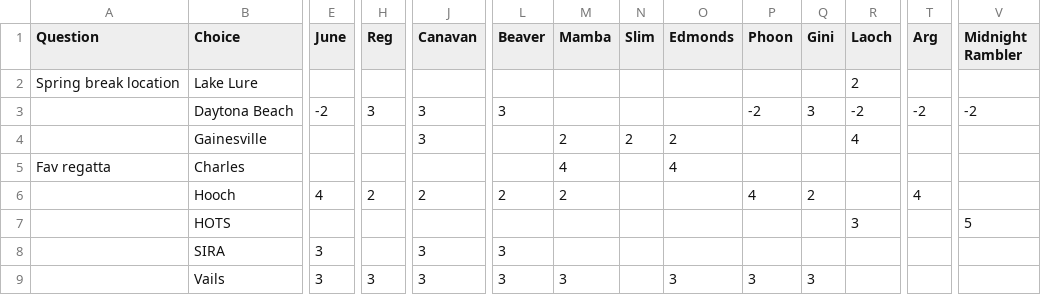
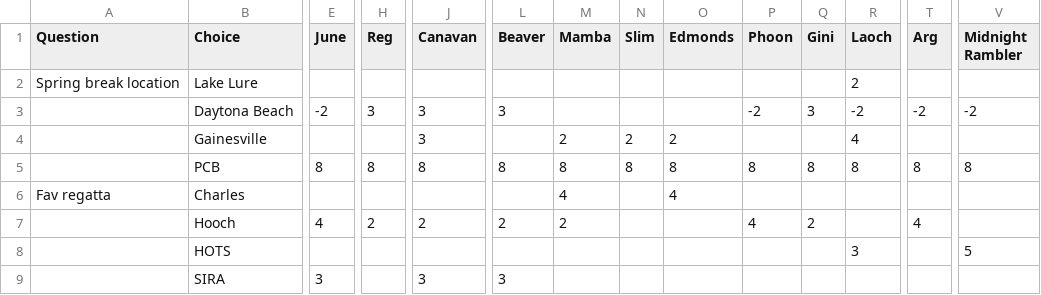
Before and after one commit to MingkuanY/boat-quiz, a CSV file: boat_quiz.csv, drawn as a sheet; only a part is shown, gaps mark what is left out; the shorter side is filled out with more unchanged rows; rows hold the shown columns only; the diff names each change by its address in the sheet, - before the commit and + after, or states it on an @@ line.

Commit message:
Add PCB as a spring break option

```diff
--- a/boat_quiz.csv
+++ b/boat_quiz.csv
+row 5:  | PCB | 8 | 8 | 8 | 8 | 8 | 8 | 8 | 8 | 8 | 8 | 8 | 8
```
